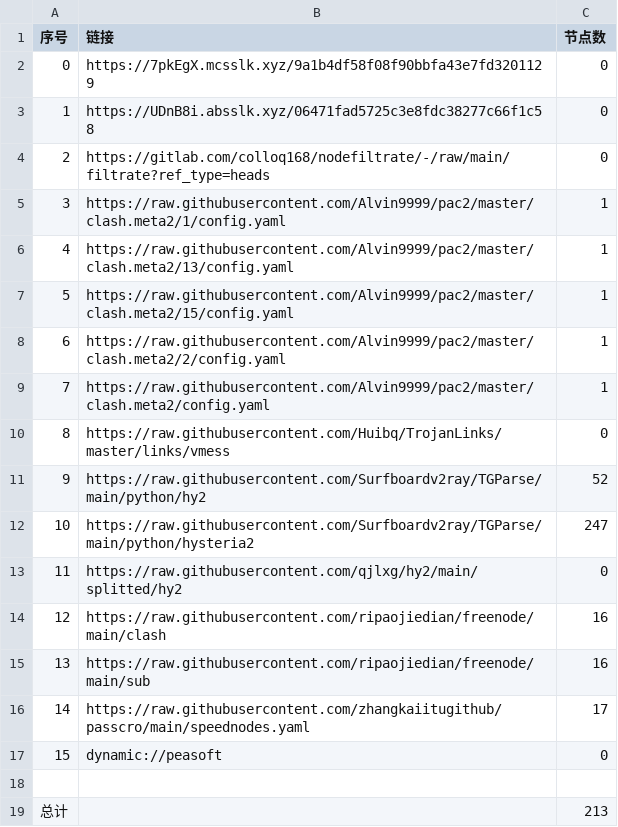
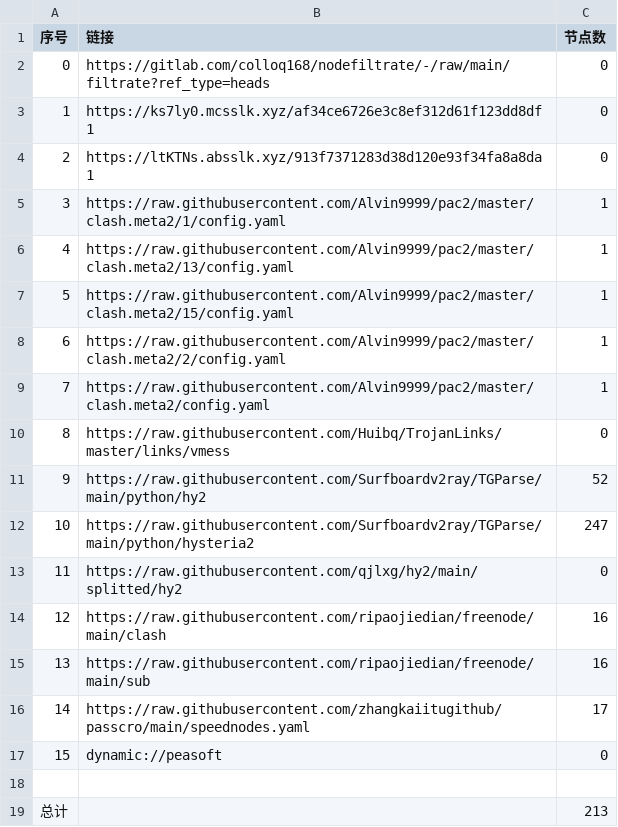
Before and after one commit to rf916711-del/AutoMergePublicNodes, a CSV file: list_result.csv, drawn as a sheet.

```diff
--- a/list_result.csv
+++ b/list_result.csv
@@ -1,5 +1,5 @@
 序号,链接,节点数
-0,https://7pkEgX.mcsslk.xyz/9a1b4df58f08f90bbfa43e7fd3201129,0
-1,https://UDnB8i.absslk.xyz/06471fad5725c3e8fdc38277c66f1c58,0
-2,https://gitlab.com/colloq168/nodefiltrate/-/raw/main/filtrate?ref_type=heads,0
+0,https://gitlab.com/colloq168/nodefiltrate/-/raw/main/filtrate?ref_type=heads,0
+1,https://ks7ly0.mcsslk.xyz/af34ce6726e3c8ef312d61f123dd8df1,0
+2,https://ltKTNs.absslk.xyz/913f7371283d38d120e93f34fa8a8da1,0
 3,https://raw.githubusercontent.com/Alvin9999/pac2/master/clash.meta2/1/config.yaml,1
```
Also changed, not shown: 5 other files.
